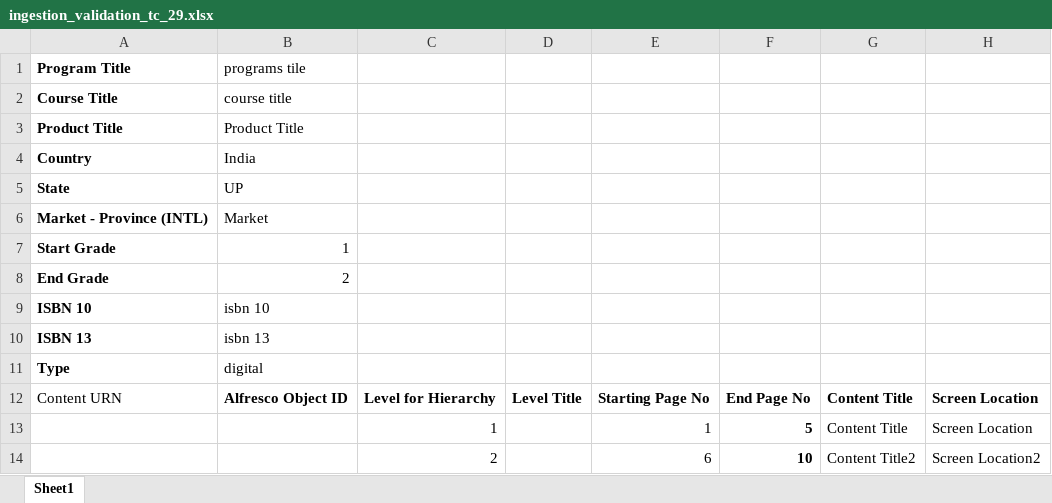
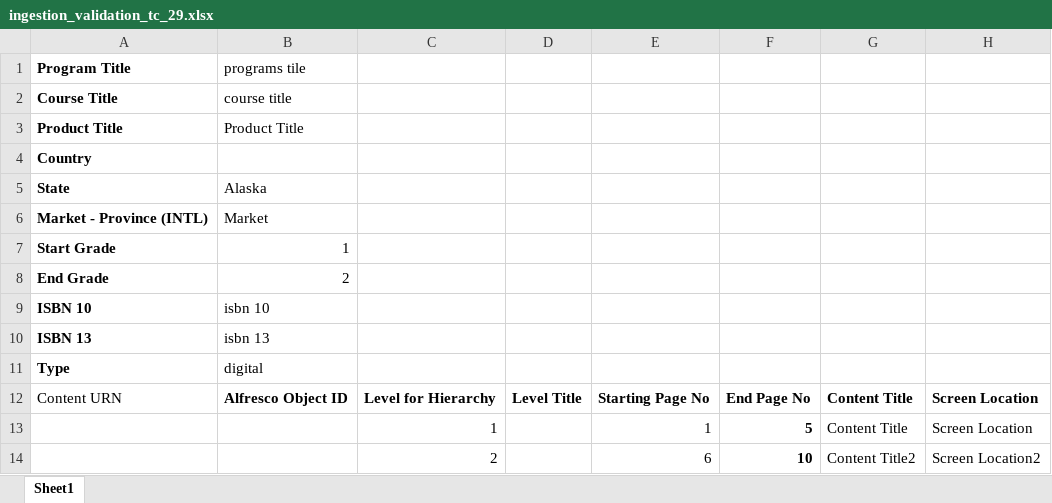
Before and after one commit to ram9sing/lomt_automation, an Excel workbook: src/main/java/lomt/pearson/fileupload/nals_school_global/producttoc/validation_usecase_29/ingestion_validation_tc_29.xlsx, sheet Sheet1, drawn as a sheet; only a part is shown; values as stored, in another font and other column widths than the file's, no borders; the diff names each change by its address in the sheet, - before the commit and + after, or states it on an @@ line.

```diff
--- a/src/main/java/lomt/pearson/fileupload/nals_school_global/producttoc/validation_usecase_29/ingestion_validation_tc_29.xlsx (sheet Sheet1)
+++ b/src/main/java/lomt/pearson/fileupload/nals_school_global/producttoc/validation_usecase_29/ingestion_validation_tc_29.xlsx (sheet Sheet1)
-B4 (programs tile): India
+B4 (programs tile): (empty)
-B5 (programs tile): UP
+B5 (programs tile): Alaska
```
Also changed, not shown: src/main/java/lomt/pearson/fileupload/nals_school_global/producttoc/igestion_usecase_7/Product_TOC_School_AlignmnetCode-7.xlsx, src/main/java/lomt/pearson/fileupload/nals_school_global/producttoc/re_ingestion/ProductTOCReingestion_Template.xlsx, 28 other files.
